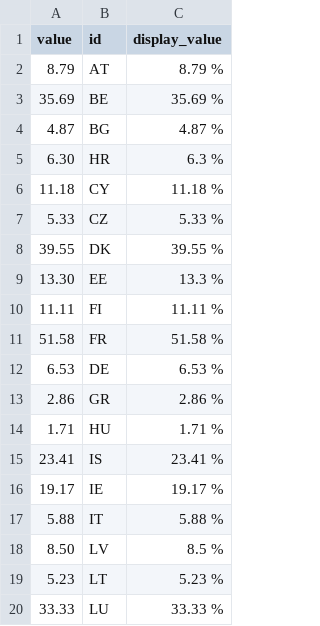
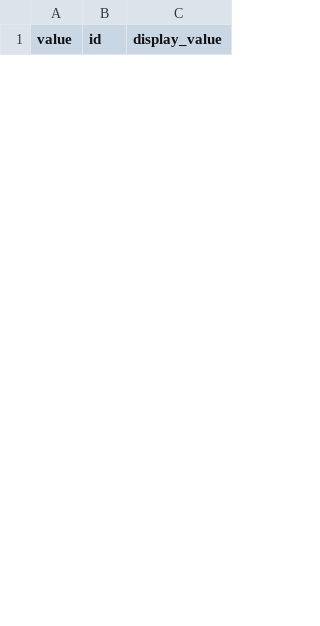
Before and after one commit to correctiv/rent-prices-germany, a CSV file: data/alcolhol_rub.csv, drawn as a sheet; only a part is shown; removed rows and columns are numbered as before the commit, all else as after; the diff covers the shown part only; the diff names each change by its address in the sheet, - before the commit and + after, or states it on an @@ line.

```diff
--- a/data/alcolhol_rub.csv
+++ b/data/alcolhol_rub.csv
-row 2: 8.79 | AT | 8.79 %
-row 3: 35.69 | BE | 35.69 %
-row 4: 4.87 | BG | 4.87 %
-row 5: 6.30 | HR | 6.3 %
-row 6: 11.18 | CY | 11.18 %
-row 7: 5.33 | CZ | 5.33 %
-row 8: 39.55 | DK | 39.55 %
-row 9: 13.30 | EE | 13.3 %
-row 10: 11.11 | FI | 11.11 %
-row 11: 51.58 | FR | 51.58 %
-row 12: 6.53 | DE | 6.53 %
-row 13: 2.86 | GR | 2.86 %
-row 14: 1.71 | HU | 1.71 %
-row 15: 23.41 | IS | 23.41 %
-row 16: 19.17 | IE | 19.17 %
-row 17: 5.88 | IT | 5.88 %
-row 18: 8.50 | LV | 8.5 %
-row 19: 5.23 | LT | 5.23 %
-row 20: 33.33 | LU | 33.33 %
```
Also changed, not shown: 30 added rows and 11 removed rows elsewhere in this file, data/control_doctor.csv, data/control_nurse.csv, 2 other files.
